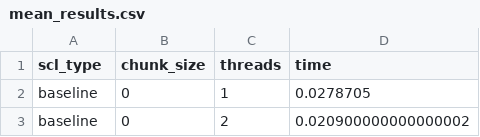
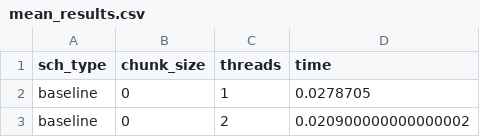
Before and after one commit to elenafili/Parallel-Systems, a CSV file: OpenMP/mat_vec_mul/output/mean_results.csv, drawn as a sheet; only a part is shown.

```diff
--- a/OpenMP/mat_vec_mul/output/mean_results.csv
+++ b/OpenMP/mat_vec_mul/output/mean_results.csv
@@ -1,2 +1,2 @@
-scl_type	chunk_size	threads	time
+sch_type	chunk_size	threads	time
 baseline	0	1	0.0278705
```
Also changed, not shown: OpenMP/mat_vec_mul/output/results-16384.csv, OpenMP/mat_vec_mul/output/results-4096.csv, 8 other files.
